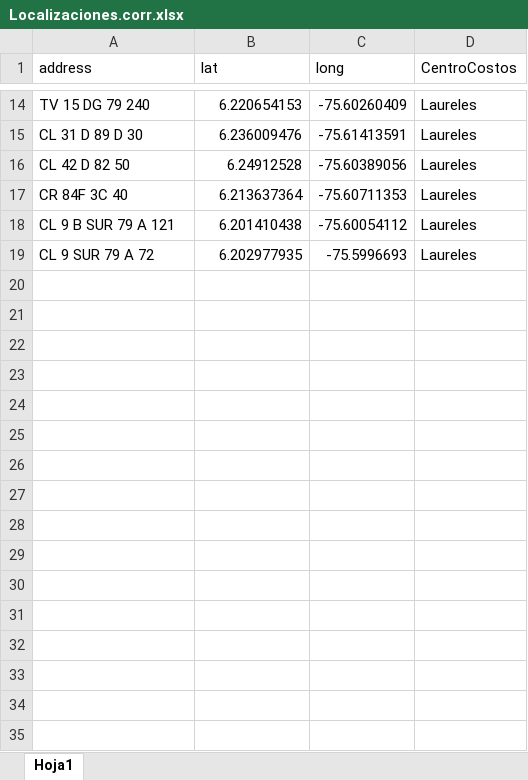
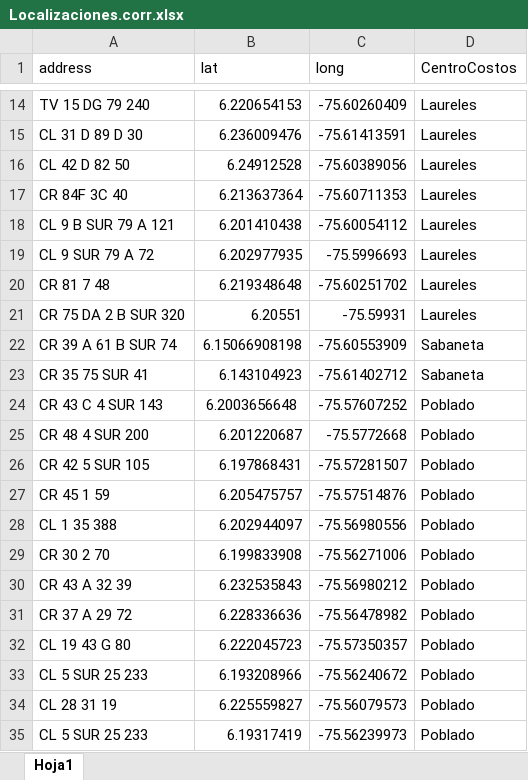
Before and after one commit to EstefaniaEcheverry/Inmuebles, an Excel workbook: data_orden/data/Localizaciones.corr.xlsx, sheet Hoja1, drawn as a sheet; only a part is shown, gaps mark what is left out; values as stored, in another font and other column widths than the file's, no borders; the diff names each change by its address in the sheet, - before the commit and + after, or states it on an @@ line.

```diff
--- a/data_orden/data/Localizaciones.corr.xlsx (sheet Hoja1)
+++ b/data_orden/data/Localizaciones.corr.xlsx (sheet Hoja1)
+row 20: CR 81 7 48 | 6.219348648 | -75.60251702 | Laureles
+row 21: CR 75 DA 2 B SUR 320 | 6.20551 | -75.59931 | Laureles
+row 22: CR 39 A 61 B SUR 74 | 6.15066908198 | -75.60553909 | Sabaneta
+row 23: CR 35 75 SUR 41 | 6.143104923 | -75.61402712 | Sabaneta
+row 24: CR 43 C 4 SUR 143 | 6.2003656648 | -75.57607252 | Poblado
+row 25: CR 48 4 SUR 200 | 6.201220687 | -75.5772668 | Poblado
+row 26: CR 42 5 SUR 105 | 6.197868431 | -75.57281507 | Poblado
+row 27: CR 45 1 59 | 6.205475757 | -75.57514876 | Poblado
+row 28: CL 1 35 388 | 6.202944097 | -75.56980556 | Poblado
+row 29: CR 30 2 70 | 6.199833908 | -75.56271006 | Poblado
+row 30: CR 43 A 32 39 | 6.232535843 | -75.56980212 | Poblado
+row 31: CR 37 A 29 72 | 6.228336636 | -75.56478982 | Poblado
+row 32: CL 19 43 G 80 | 6.222045723 | -75.57350357 | Poblado
+row 33: CL 5 SUR 25 233 | 6.193208966 | -75.56240672 | Poblado
+row 34: CL 28 31 19 | 6.225559827 | -75.56079573 | Poblado
+row 35: CL 5 SUR 25 233 | 6.19317419 | -75.56239973 | Poblado
```
Also changed, not shown: data_orden/data/Direcciones_corr.xlsx, 31 other files.
